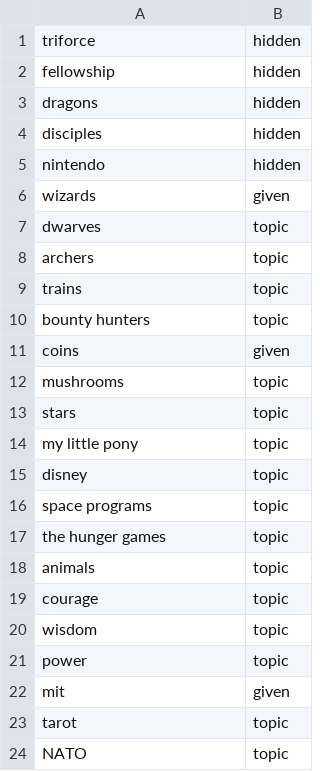
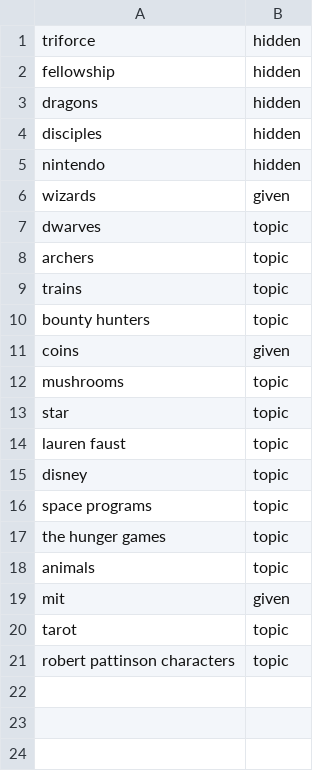
Before and after one commit to alexirpan/collage-prototype, a CSV file: Layout/Nodes.csv, drawn as a sheet.

```diff
--- a/Layout/Nodes.csv
+++ b/Layout/Nodes.csv
@@ -12,4 +12,4 @@ coins,given
 mushrooms,topic
-stars,topic
-my little pony,topic
+star,topic
+lauren faust,topic
 disney,topic
@@ -18,7 +18,4 @@ the hunger games,topic
 animals,topic
-courage,topic
-wisdom,topic
-power,topic
 mit,given
 tarot,topic
-NATO,topic
+robert pattinson characters,topic
```
Also changed, not shown: Layout/Edges.csv, 1 other file.
